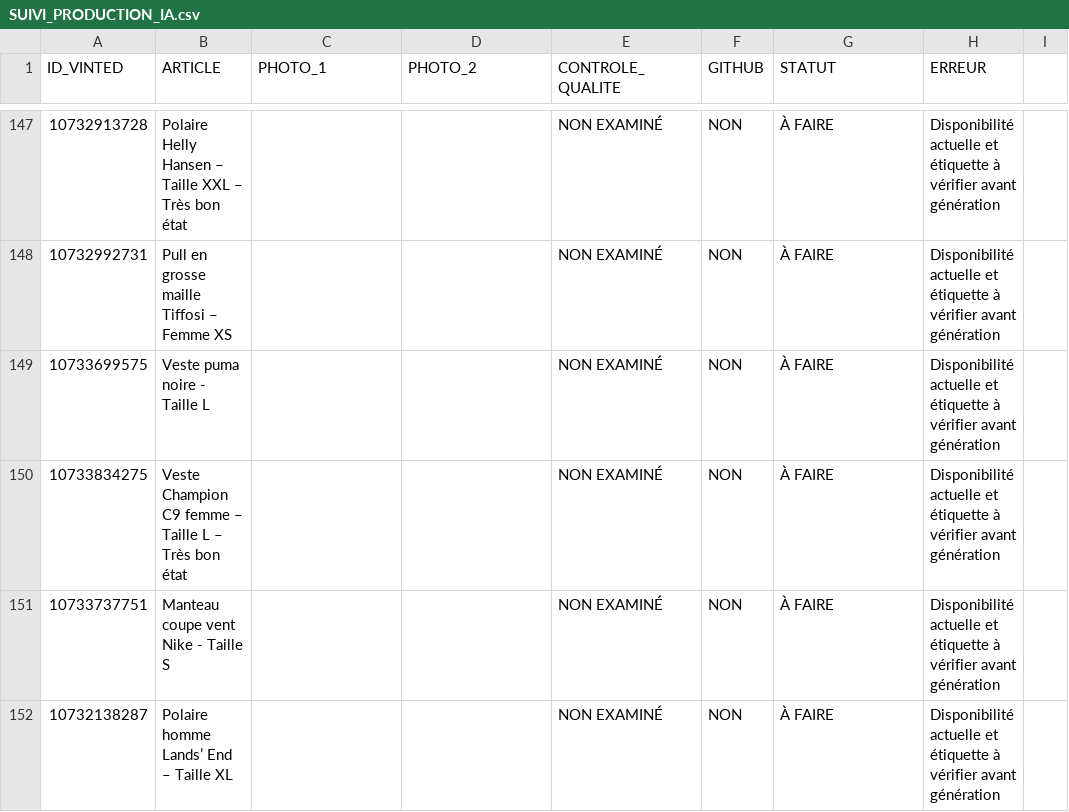
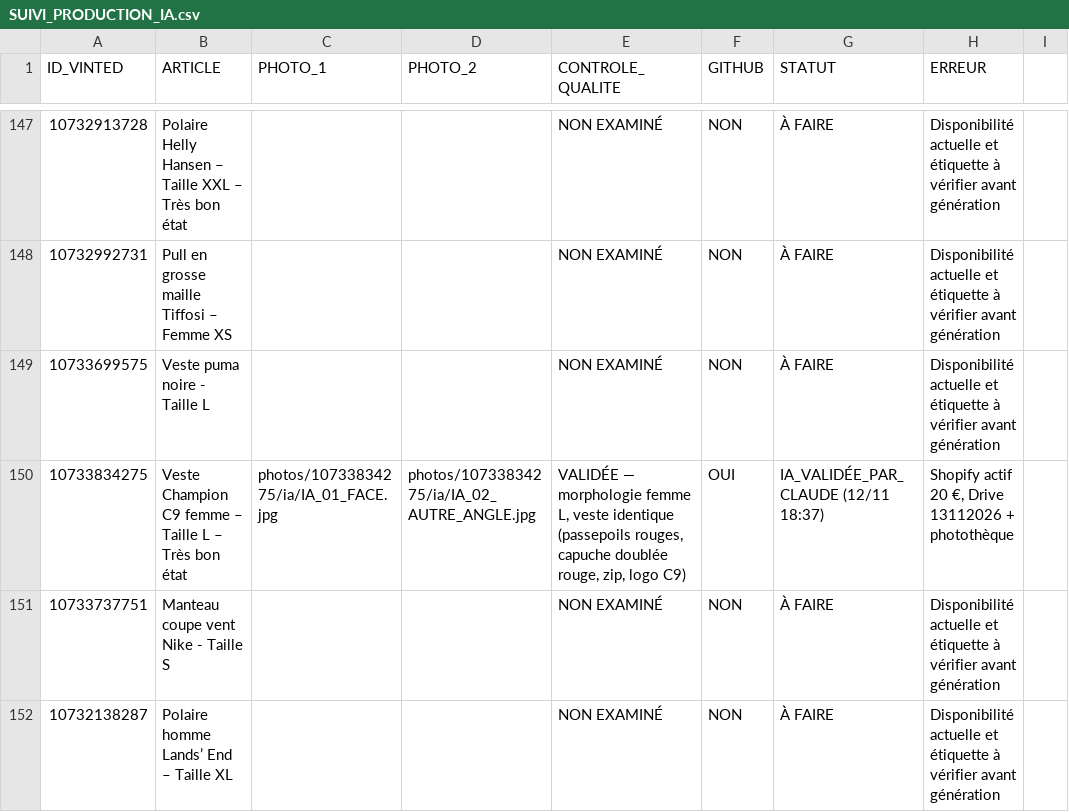
Before and after one commit to thibaudmerlin-arch/photos-annonces, a CSV file: SUIVI_PRODUCTION_IA.csv, drawn as a sheet; only a part is shown, gaps mark what is left out; the diff names each change by its address in the sheet, - before the commit and + after, or states it on an @@ line.

```diff
--- a/SUIVI_PRODUCTION_IA.csv
+++ b/SUIVI_PRODUCTION_IA.csv
-C150 (PHOTO_1): (empty)
+C150 (PHOTO_1): photos/10733834275/ia/IA_01_FACE.jpg
-D150 (PHOTO_2): (empty)
+D150 (PHOTO_2): photos/10733834275/ia/IA_02_AUTRE_ANGLE.jpg
-E150 (CONTROLE_QUALITE): NON EXAMINÉ
+E150 (CONTROLE_QUALITE): VALIDÉE — morphologie femme L, veste identique (passepoils rouges, capuche doublée rouge, zip, logo C9)
-F150 (GITHUB): NON
+F150 (GITHUB): OUI
-G150 (STATUT): À FAIRE
+G150 (STATUT): IA_VALIDÉE_PAR_CLAUDE (12/11 18:37)
-H150 (ERREUR): Disponibilité actuelle et étiquette à vérifier avant génération
+H150 (ERREUR): Shopify actif 20 €, Drive 13112026 + photothèque
```
Also changed, not shown: preparation-quotidienne/2026-11-13/manifest.csv, 30 other files.
